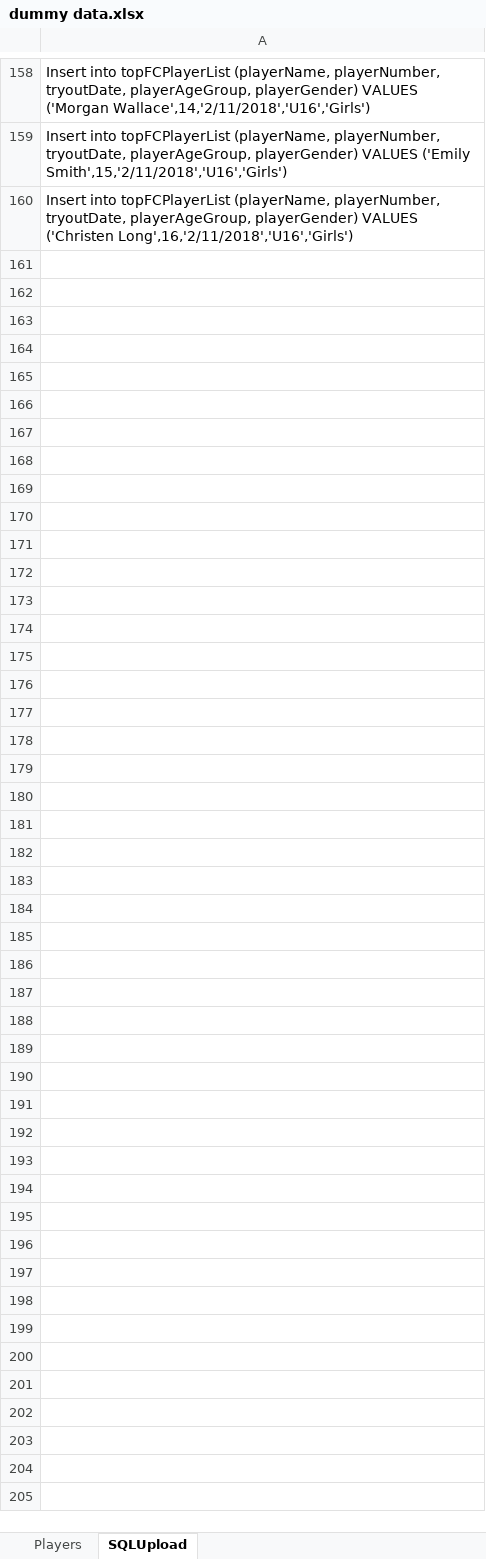
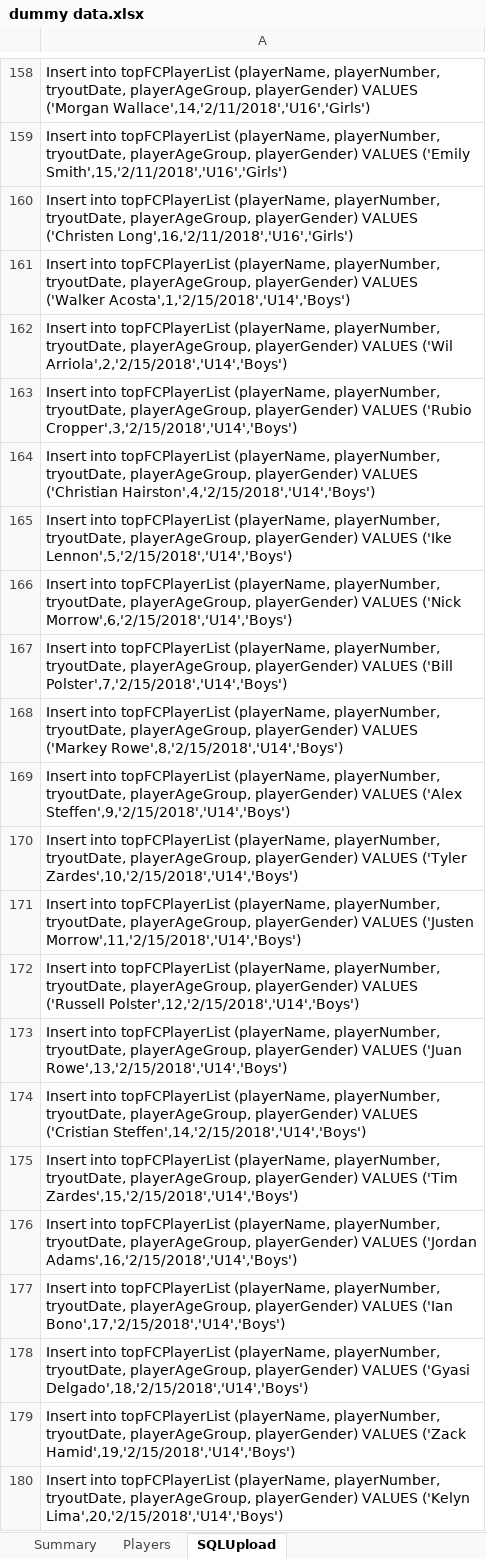
Before and after one commit to tomhon/tryoutTracker, an Excel workbook: dummy data.xlsx, sheet SQLUpload, drawn as a sheet; only a part is shown, gaps mark what is left out; values as stored, in another font and other column widths than the file's, no borders; the diff covers the shown part only; the diff names each change by its address in the sheet, - before the commit and + after, or states it on an @@ line.

```diff
--- a/dummy data.xlsx (sheet SQLUpload)
+++ b/dummy data.xlsx (sheet SQLUpload)
+sheet tab: Summary
+row 161: Insert into topFCPlayerList (playerName, playerNumber, tryoutDate, playerAgeGroup, playerGender) VALUES ('Walker Acosta',1,'2/15/2018','U14','Boys')
+row 162: Insert into topFCPlayerList (playerName, playerNumber, tryoutDate, playerAgeGroup, playerGender) VALUES ('Wil Arriola',2,'2/15/2018','U14','Boys')
+row 163: Insert into topFCPlayerList (playerName, playerNumber, tryoutDate, playerAgeGroup, playerGender) VALUES ('Rubio Cropper',3,'2/15/2018','U14','Boys')
+row 164: Insert into topFCPlayerList (playerName, playerNumber, tryoutDate, playerAgeGroup, playerGender) VALUES ('Christian Hairston',4,'2/15/2018','U14','Boys')
+row 165: Insert into topFCPlayerList (playerName, playerNumber, tryoutDate, playerAgeGroup, playerGender) VALUES ('Ike Lennon',5,'2/15/2018','U14','Boys')
+row 166: Insert into topFCPlayerList (playerName, playerNumber, tryoutDate, playerAgeGroup, playerGender) VALUES ('Nick Morrow',6,'2/15/2018','U14','Boys')
+row 167: Insert into topFCPlayerList (playerName, playerNumber, tryoutDate, playerAgeGroup, playerGender) VALUES ('Bill Polster',7,'2/15/2018','U14','Boys')
+row 168: Insert into topFCPlayerList (playerName, playerNumber, tryoutDate, playerAgeGroup, playerGender) VALUES ('Markey Rowe',8,'2/15/2018','U14','Boys')
+row 169: Insert into topFCPlayerList (playerName, playerNumber, tryoutDate, playerAgeGroup, playerGender) VALUES ('Alex Steffen',9,'2/15/2018','U14','Boys')
+row 170: Insert into topFCPlayerList (playerName, playerNumber, tryoutDate, playerAgeGroup, playerGender) VALUES ('Tyler Zardes',10,'2/15/2018','U14','Boys')
+row 171: Insert into topFCPlayerList (playerName, playerNumber, tryoutDate, playerAgeGroup, playerGender) VALUES ('Justen Morrow',11,'2/15/2018','U14','Boys')
+row 172: Insert into topFCPlayerList (playerName, playerNumber, tryoutDate, playerAgeGroup, playerGender) VALUES ('Russell Polster',12,'2/15/2018','U14','Boys')
+row 173: Insert into topFCPlayerList (playerName, playerNumber, tryoutDate, playerAgeGroup, playerGender) VALUES ('Juan Rowe',13,'2/15/2018','U14','Boys')
+row 174: Insert into topFCPlayerList (playerName, playerNumber, tryoutDate, playerAgeGroup, playerGender) VALUES ('Cristian Steffen',14,'2/15/2018','U14','Boys')
+row 175: Insert into topFCPlayerList (playerName, playerNumber, tryoutDate, playerAgeGroup, playerGender) VALUES ('Tim Zardes',15,'2/15/2018','U14','Boys')
+row 176: Insert into topFCPlayerList (playerName, playerNumber, tryoutDate, playerAgeGroup, playerGender) VALUES ('Jordan Adams',16,'2/15/2018','U14','Boys')
+row 177: Insert into topFCPlayerList (playerName, playerNumber, tryoutDate, playerAgeGroup, playerGender) VALUES ('Ian Bono',17,'2/15/2018','U14','Boys')
+row 178: Insert into topFCPlayerList (playerName, playerNumber, tryoutDate, playerAgeGroup, playerGender) VALUES ('Gyasi Delgado',18,'2/15/2018','U14','Boys')
+row 179: Insert into topFCPlayerList (playerName, playerNumber, tryoutDate, playerAgeGroup, playerGender) VALUES ('Zack Hamid',19,'2/15/2018','U14','Boys')
+row 180: Insert into topFCPlayerList (playerName, playerNumber, tryoutDate, playerAgeGroup, playerGender) VALUES ('Kelyn Lima',20,'2/15/2018','U14','Boys')
```
Also changed, not shown: 320 added rows elsewhere in this sheet, sheet Players, 2 other files.
